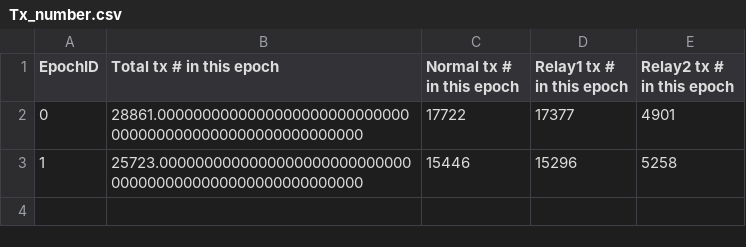
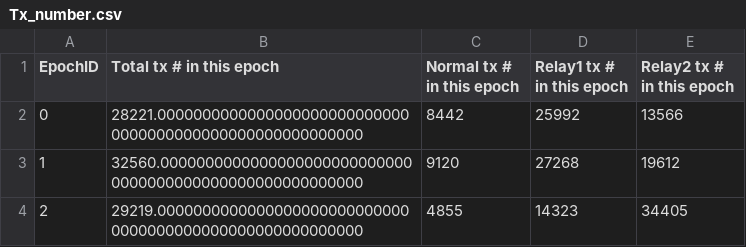
Before and after one commit to wiggle12138/blockemulator720, a CSV file: docker/expTest/result/supervisor_measureOutput/Tx_number.csv, drawn as a sheet.

```diff
--- a/docker/expTest/result/supervisor_measureOutput/Tx_number.csv
+++ b/docker/expTest/result/supervisor_measureOutput/Tx_number.csv
@@ -1,3 +1,4 @@
 EpochID,Total tx # in this epoch,Normal tx # in this epoch,Relay1 tx # in this epoch,Relay2 tx # in this epoch
-0,28861.00000000000000000000000000000000000000000000000000000000,17722,17377,4901
-1,25723.00000000000000000000000000000000000000000000000000000000,15446,15296,5258
+0,28221.00000000000000000000000000000000000000000000000000000000,8442,25992,13566
+1,32560.00000000000000000000000000000000000000000000000000000000,9120,27268,19612
+2,29219.00000000000000000000000000000000000000000000000000000000,4855,14323,34405
```
Also changed, not shown: docker/expTest/node_features_final.csv, docker/expTest/result/supervisor_measureOutput/Average_TPS.csv, 38 other files.
